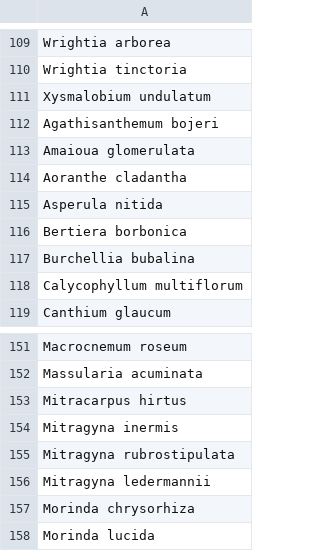
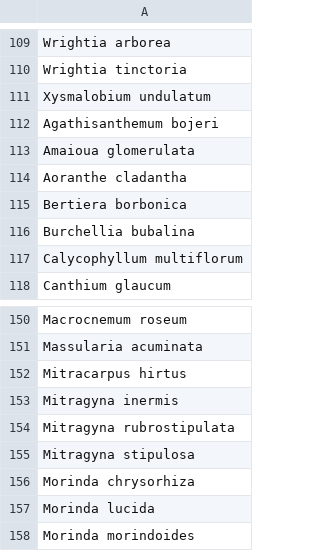
Before and after one commit to alrichardbollans/wcvpy, a CSV file: automatchnames/unit_tests/test_inputs/species_list.csv, drawn as a sheet; only a part is shown, gaps mark what is left out; the shorter side is filled out with more unchanged rows.

```diff
--- a/automatchnames/unit_tests/test_inputs/species_list.csv
+++ b/automatchnames/unit_tests/test_inputs/species_list.csv
@@ -114,3 +114,2 @@ Amaioua glomerulata
 Aoranthe cladantha
-Asperula nitida
 Bertiera borbonica
@@ -155,3 +154,3 @@ Mitragyna inermis
 Mitragyna rubrostipulata
-Mitragyna ledermannii
+Mitragyna stipulosa
 Morinda chrysorhiza
```
Also changed, not shown: automatchnames/unit_tests/test_inputs/genera_list.csv, automatchnames/unit_tests/test_inputs/hard_cases.csv, 8 other files.
